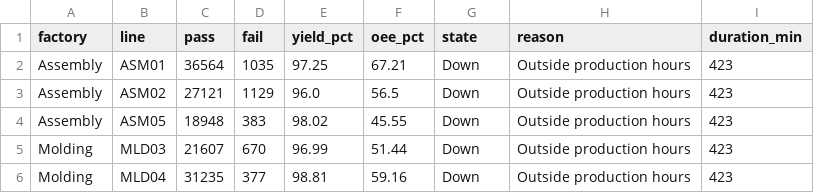
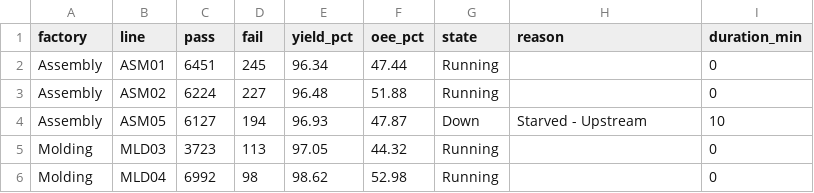
Before and after one commit to todd-cpme/ClearOEEDemo, a CSV file: data/rollup_line.csv, drawn as a sheet; only a part is shown; the diff covers the shown part only.

```diff
--- a/data/rollup_line.csv
+++ b/data/rollup_line.csv
@@ -1,6 +1,6 @@
 factory,line,pass,fail,yield_pct,oee_pct,state,reason,duration_min
-Assembly,ASM01,36564,1035,97.25,67.21,Down,Outside production hours,423
-Assembly,ASM02,27121,1129,96.0,56.5,Down,Outside production hours,423
-Assembly,ASM05,18948,383,98.02,45.55,Down,Outside production hours,423
-Molding,MLD03,21607,670,96.99,51.44,Down,Outside production hours,423
-Molding,MLD04,31235,377,98.81,59.16,Down,Outside production hours,423
+Assembly,ASM01,6451,245,96.34,47.44,Running,,0
+Assembly,ASM02,6224,227,96.48,51.88,Running,,0
+Assembly,ASM05,6127,194,96.93,47.87,Down,Starved - Upstream,10
+Molding,MLD03,3723,113,97.05,44.32,Running,,0
+Molding,MLD04,6992,98,98.62,52.98,Running,,0
```
Also changed, not shown: 108 edited cells elsewhere in this file, data/events.csv, data/rollup_factory.csv, 3 other files.
